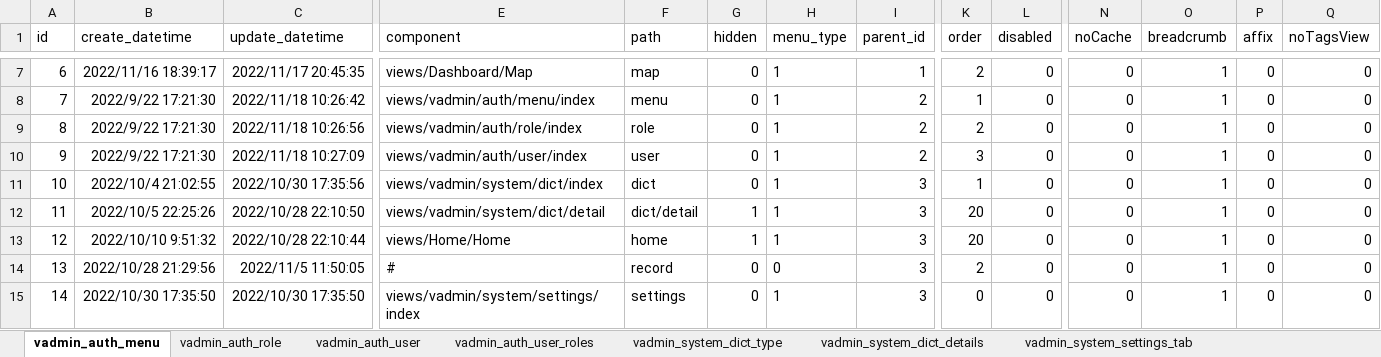
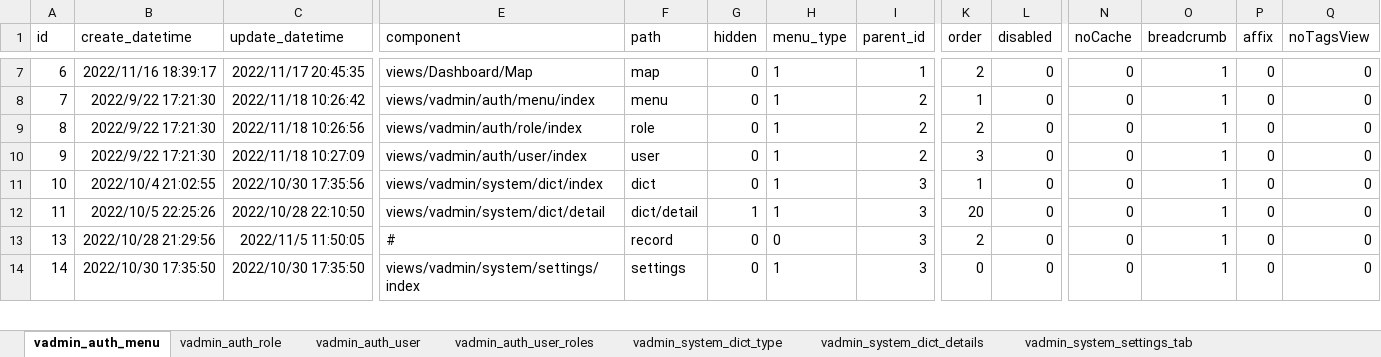
Before and after one commit to maxxxxyang/qingbo-kinit, an Excel workbook: kinit-api/scripts/initialize/data/init.xlsx, sheet vadmin_auth_menu, drawn as a sheet; only a part is shown, gaps mark what is left out; values as stored, in another font and other column widths than the file's, no borders; rows hold the shown columns only; the diff names each change by its address in the sheet, - before the commit and + after, or states it on an @@ line.

Commit message:
perf：home page

```diff
--- a/kinit-api/scripts/initialize/data/init.xlsx (sheet vadmin_auth_menu)
+++ b/kinit-api/scripts/initialize/data/init.xlsx (sheet vadmin_auth_menu)
-row 13: 12 | 2022/10/10 9:51:32 | 2022/10/28 22:10:44 | views/Home/Home | home | 1 | 1 | 3 | 20 | 0 | 0 | 1 | 0 | 0
```
Also changed, not shown: 5 other files.
